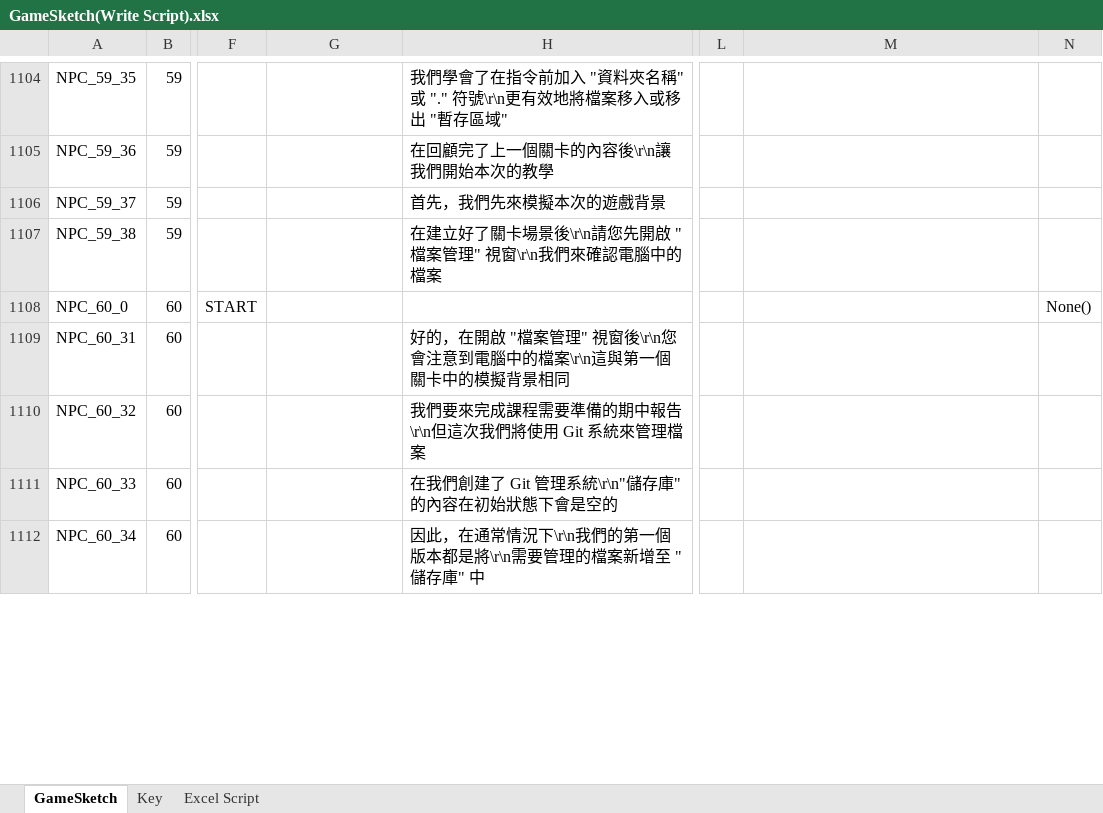
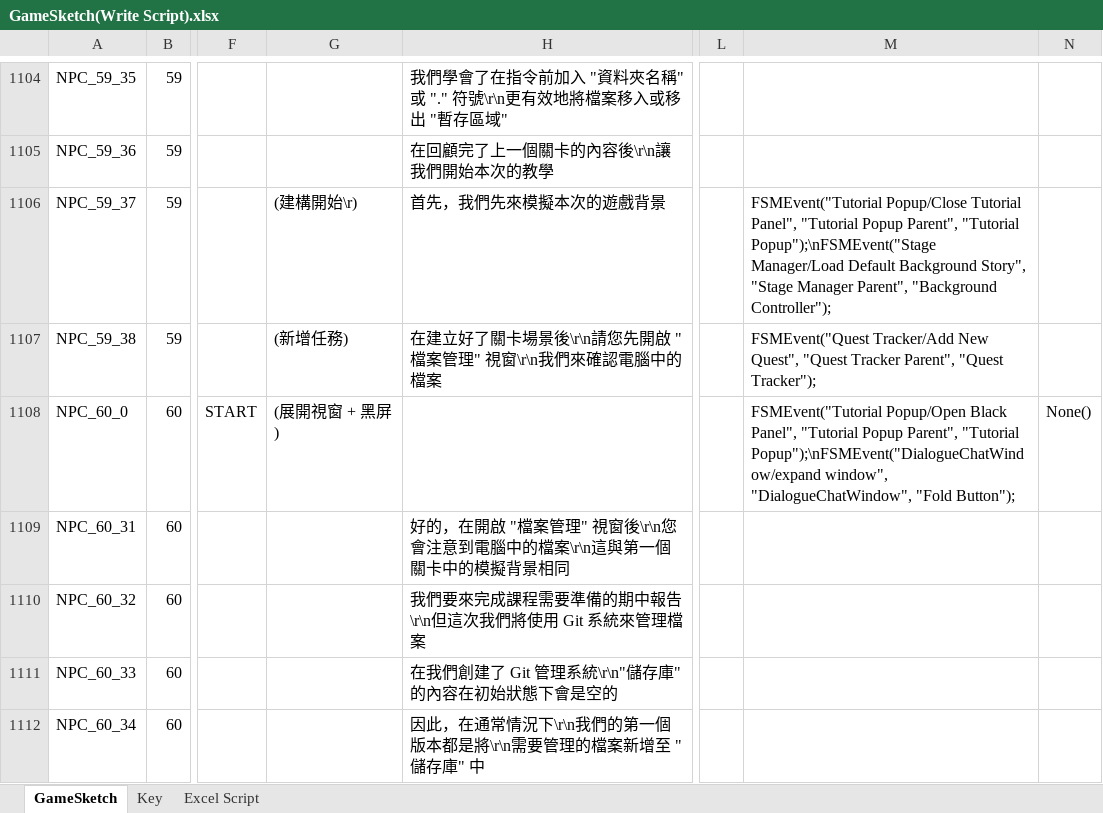
Before and after one commit to fcumselab/GitEducationGame, an Excel workbook: Assets/02_Scenes/Dialogue System/GameSketch(Write Script).xlsx, sheet GameSketch, drawn as a sheet; only a part is shown, gaps mark what is left out; values as stored, in another font and other column widths than the file's, no cell formats; the diff covers the shown part only; the diff names each change by its address in the sheet, - before the commit and + after, or states it on an @@ line.

```diff
--- a/Assets/02_Scenes/Dialogue System/GameSketch(Write Script).xlsx (sheet GameSketch)
+++ b/Assets/02_Scenes/Dialogue System/GameSketch(Write Script).xlsx (sheet GameSketch)
-G1106: (empty)
+G1106: (建構開始\r)
-M1106: (empty)
+M1106: FSMEvent("Tutorial Popup/Close Tutorial Panel", "Tutorial Popup Parent", "Tutorial Popup");\nFSMEvent("Stage Manager/Load Default Background Story", "Stage Manager Parent", "Background Controller");
-G1107: (empty)
+G1107: (新增任務)
-M1107: (empty)
+M1107: FSMEvent("Quest Tracker/Add New Quest", "Quest Tracker Parent", "Quest Tracker");
-G1108: (empty)
+G1108: (展開視窗 + 黑屏)
-M1108: (empty)
+M1108: FSMEvent("Tutorial Popup/Open Black Panel", "Tutorial Popup Parent", "Tutorial Popup");\nFSMEvent("DialogueChatWindow/expand window", "DialogueChatWindow", "Fold Button");
```
Also changed, not shown: 46 edited cells elsewhere in this sheet, cell formats, formulas that keep their value, 5 other files.
